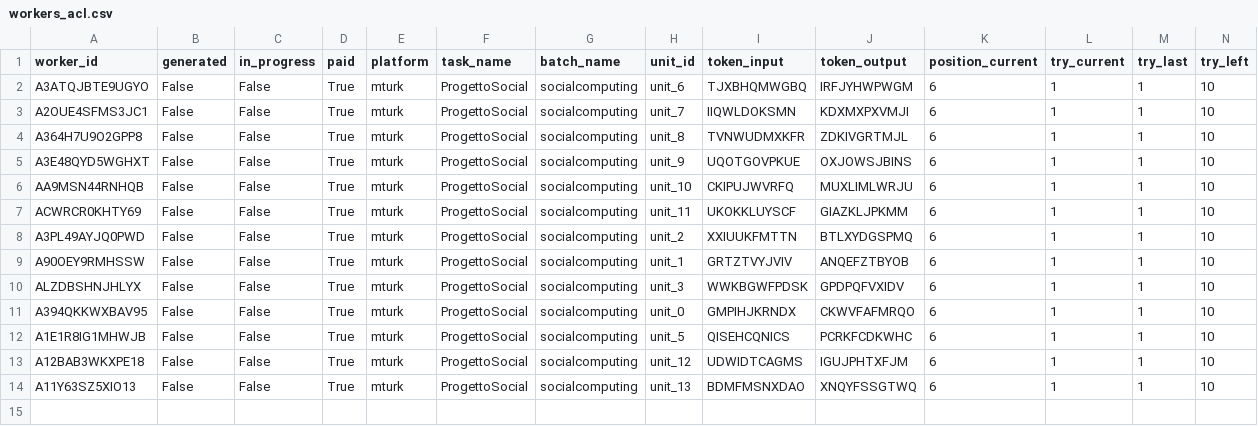
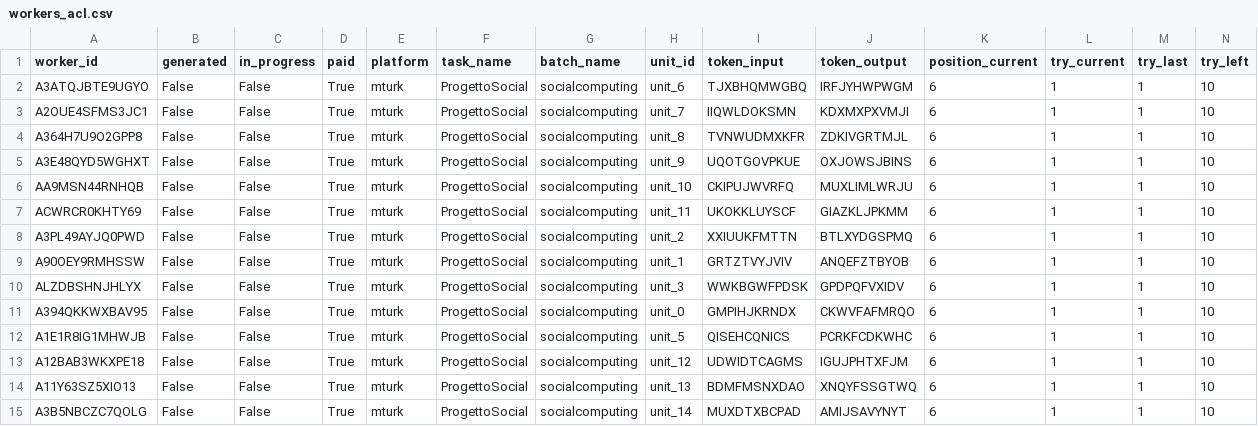
Before and after one commit to DamiFuma02/ProgettoSC_2, a CSV file: result/ProgettoSocial/Dataframe/workers_acl.csv, drawn as a sheet; only a part is shown; rows hold the shown columns only; the diff names each change by its address in the sheet, - before the commit and + after, or states it on an @@ line.

```diff
--- a/result/ProgettoSocial/Dataframe/workers_acl.csv
+++ b/result/ProgettoSocial/Dataframe/workers_acl.csv
+row 15: A3B5NBCZC7QOLG | False | False | True | mturk | ProgettoSocial | socialcomputing | unit_14 | MUXDTXBCPAD | AMIJSAVYNYT | 6 | 1 | 1 | 10
```
Also changed, not shown: result/ProgettoSocial/Dataframe/workers_answers.csv, result/ProgettoSocial/Dataframe/workers_dimensions_selection.csv, 4 other files.
